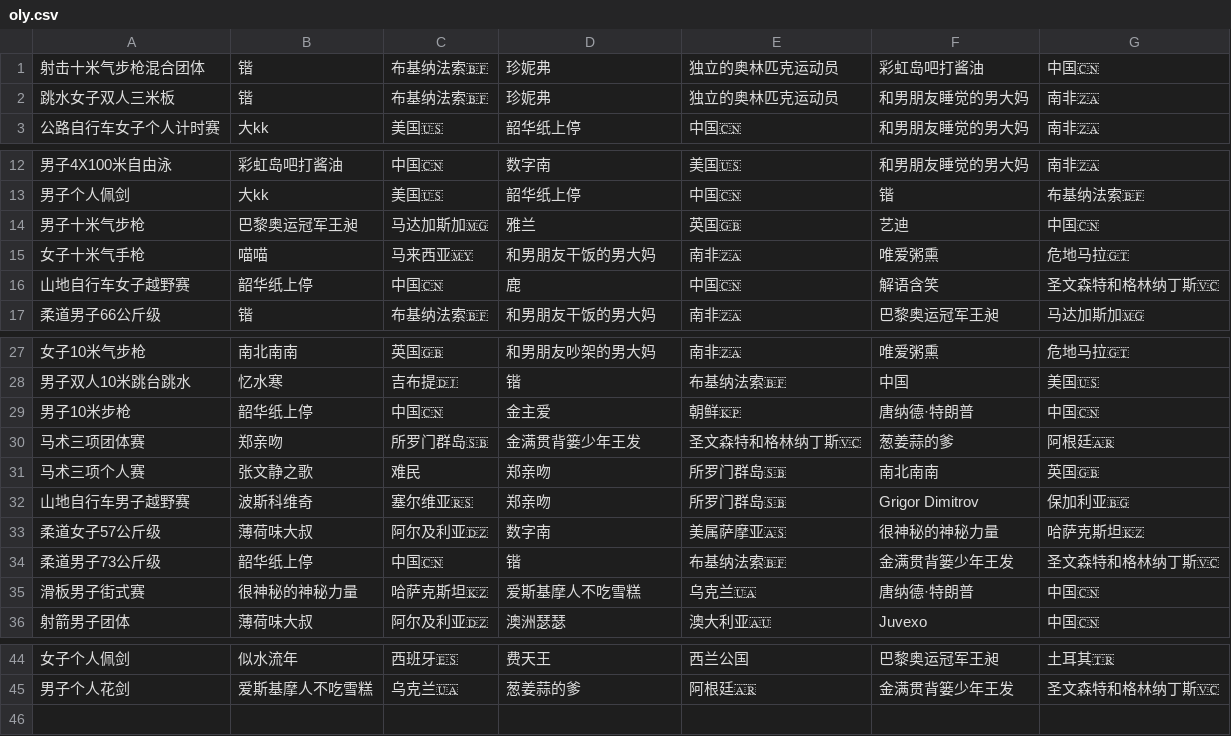
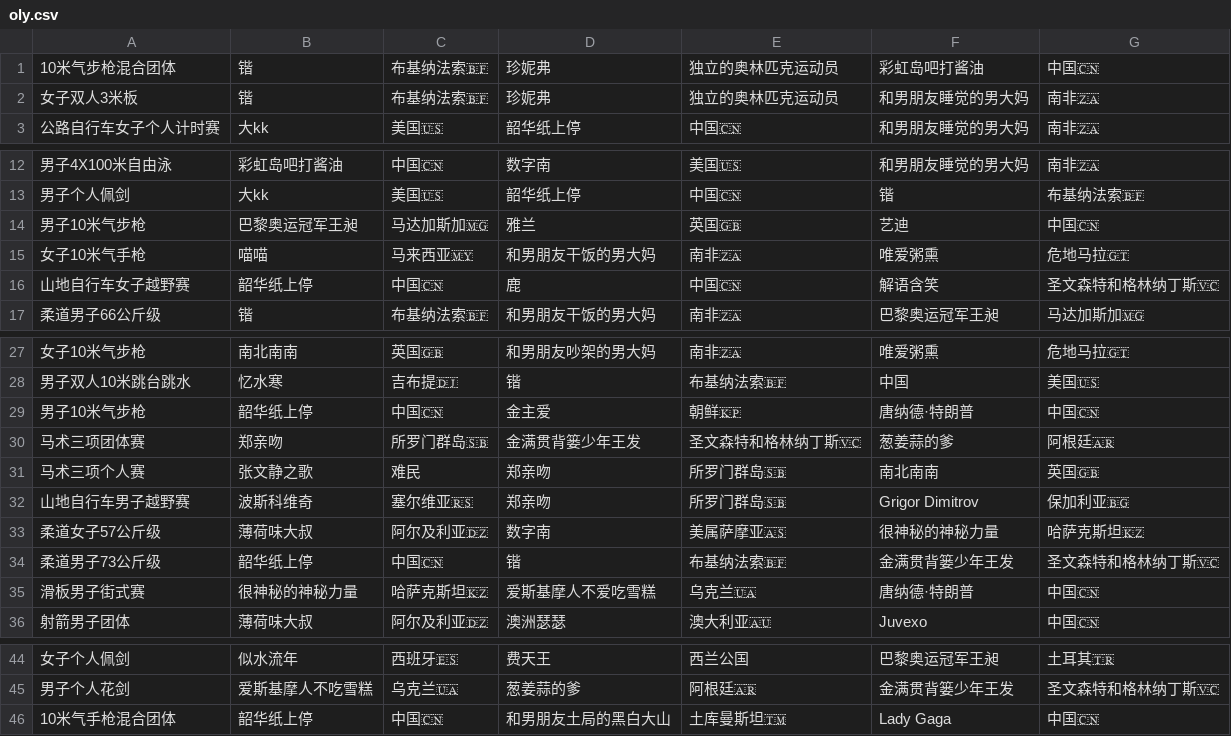
Before and after one commit to KingAgain/SOlympic, a CSV file: public/oly.csv, drawn as a sheet; only a part is shown, gaps mark what is left out.

Commit message:
Update data

```diff
--- a/public/oly.csv
+++ b/public/oly.csv
@@ -1,3 +1,3 @@
-射击十米气步枪混合团体,锴,布基纳法索🇧🇫,珍妮弗,独立的奥林匹克运动员,彩虹岛吧打酱油,中国🇨🇳
-跳水女子双人三米板,锴,布基纳法索🇧🇫,珍妮弗,独立的奥林匹克运动员,和男朋友睡觉的男大妈,南非🇿🇦
+10米气步枪混合团体,锴,布基纳法索🇧🇫,珍妮弗,独立的奥林匹克运动员,彩虹岛吧打酱油,中国🇨🇳
+女子双人3米板,锴,布基纳法索🇧🇫,珍妮弗,独立的奥林匹克运动员,和男朋友睡觉的男大妈,南非🇿🇦
 公路自行车女子个人计时赛,大kk,美国🇺🇸,韶华纸上停,中国🇨🇳,和男朋友睡觉的男大妈,南非🇿🇦
@@ -13,4 +13,4 @@
 男子个人佩剑,大kk,美国🇺🇸,韶华纸上停,中国🇨🇳,锴,布基纳法索🇧🇫
-男子十米气步枪,巴黎奥运冠军王昶,马达加斯加🇲🇬,雅兰,英国🇬🇧,艺迪,中国🇨🇳
-女子十米气手枪,喵喵,马来西亚🇲🇾,和男朋友干饭的男大妈,南非🇿🇦,唯爱粥熏,危地马拉🇬🇹
+男子10米气步枪,巴黎奥运冠军王昶,马达加斯加🇲🇬,雅兰,英国🇬🇧,艺迪,中国🇨🇳
+女子10米气手枪,喵喵,马来西亚🇲🇾,和男朋友干饭的男大妈,南非🇿🇦,唯爱粥熏,危地马拉🇬🇹
 山地自行车女子越野赛,韶华纸上停,中国🇨🇳,鹿,中国🇨🇳,解语含笑,圣文森特和格林纳丁斯🇻🇨
@@ -28,3 +28,3 @@
 男子双人10米跳台跳水,忆水寒,吉布提🇩🇯,锴,布基纳法索🇧🇫,中国,美国🇺🇸
-男子10米步枪,韶华纸上停,中国🇨🇳,金主爱,朝鲜🇰🇵,唐纳德·特朗普,中国🇨🇳
+男子10米气步枪,韶华纸上停,中国🇨🇳,金主爱,朝鲜🇰🇵,唐纳德·特朗普,中国🇨🇳
 马术三项团体赛,郑亲吻,所罗门群岛🇸🇧,金满贯背篓少年王发,圣文森特和格林纳丁斯🇻🇨,葱姜蒜的爹,阿根廷🇦🇷
@@ -34,3 +34,3 @@
 柔道男子73公斤级,韶华纸上停,中国🇨🇳,锴,布基纳法索🇧🇫,金满贯背篓少年王发,圣文森特和格林纳丁斯🇻🇨
-滑板男子街式赛,很神秘的神秘力量,哈萨克斯坦🇰🇿,爱斯基摩人不吃雪糕,乌克兰🇺🇦,唐纳德·特朗普,中国🇨🇳
+滑板男子街式赛,很神秘的神秘力量,哈萨克斯坦🇰🇿,爱斯基摩人不爱吃雪糕,乌克兰🇺🇦,唐纳德·特朗普,中国🇨🇳
 射箭男子团体,薄荷味大叔,阿尔及利亚🇩🇿,澳洲瑟瑟,澳大利亚🇦🇺,Juvexo,中国🇨🇳
@@ -45 +45,2 @@
 男子个人花剑,爱斯基摩人不吃雪糕,乌克兰🇺🇦,葱姜蒜的爹,阿根廷🇦🇷,金满贯背篓少年王发,圣文森特和格林纳丁斯🇻🇨
+10米气手枪混合团体,韶华纸上停,中国🇨🇳,和男朋友土局的黑白大山,土库曼斯坦🇹🇲,Lady Gaga,中国🇨🇳
```
